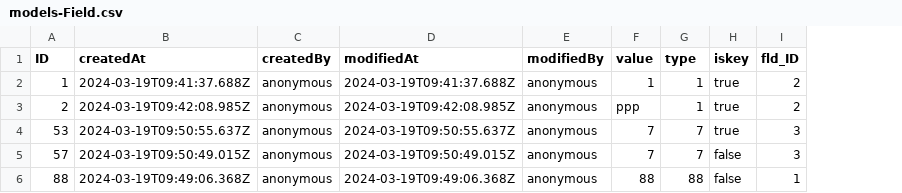
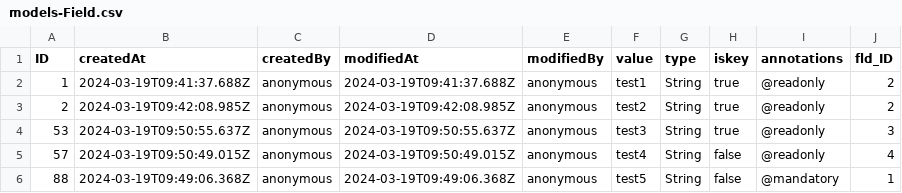
Before and after one commit to rahma216/pfeProject_Rahma, a CSV file: db/src/csv/models-Field.csv, drawn as a sheet; addresses are those after the commit; the diff names each change by its address in the sheet, - before the commit and + after, or states it on an @@ line.

```diff
--- a/db/src/csv/models-Field.csv
+++ b/db/src/csv/models-Field.csv
+column I (annotations), rows 2-6: @readonly | @readonly | @readonly | @readonly | @mandatory
-F2 (value): 1
+F2 (value): test1
-G2:G3 (type): 1
+G2:G3 (type): String
-F3 (value): ppp
+F3 (value): test2
-F4 (value): 7
+F4 (value): test3
-G4:G5 (type): 7
+G4:G5 (type): String
-F5 (value): 7
+F5 (value): test4
-J5 (fld_ID): 3
+J5 (fld_ID): 4
-F6 (value): 88
+F6 (value): test5
-G6 (type): 88
+G6 (type): String
```
Also changed, not shown: db/src/csv/models-Entity.csv, 15 other files.
